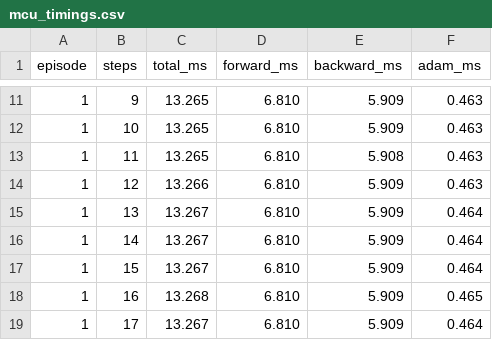
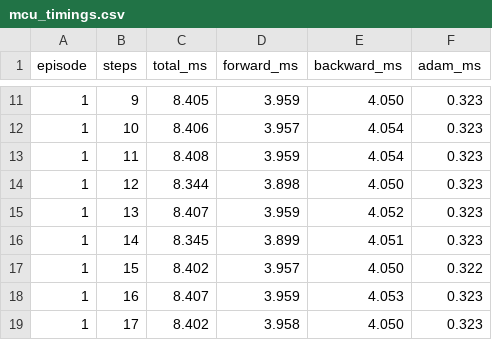
Before and after one commit to kartman88/Re-Forward, a CSV file: Micro_RL/learning_curve_comparison/mcu_timings.csv, drawn as a sheet; only a part is shown, gaps mark what is left out; the diff covers the shown part only.

```diff
--- a/Micro_RL/learning_curve_comparison/mcu_timings.csv
+++ b/Micro_RL/learning_curve_comparison/mcu_timings.csv
@@ -11,9 +11,9 @@ episode,steps,total_ms,forward_ms,backward_ms,adam_ms
-1,9,13.265,6.810,5.909,0.463
-1,10,13.265,6.810,5.909,0.463
-1,11,13.265,6.810,5.908,0.463
-1,12,13.266,6.810,5.909,0.463
-1,13,13.267,6.810,5.909,0.464
-1,14,13.267,6.810,5.909,0.464
-1,15,13.267,6.810,5.909,0.464
-1,16,13.268,6.810,5.909,0.465
-1,17,13.267,6.810,5.909,0.464
+1,9,8.405,3.959,4.050,0.323
+1,10,8.406,3.957,4.054,0.323
+1,11,8.408,3.959,4.054,0.323
+1,12,8.344,3.898,4.050,0.323
+1,13,8.407,3.959,4.052,0.323
+1,14,8.345,3.899,4.051,0.323
+1,15,8.402,3.957,4.050,0.322
+1,16,8.407,3.959,4.053,0.323
+1,17,8.402,3.958,4.050,0.323
```
Also changed, not shown: 164 edited cells elsewhere in this file, Micro_RL/learning_curve_comparison/training_mcu_x.csv, 53 other files.
